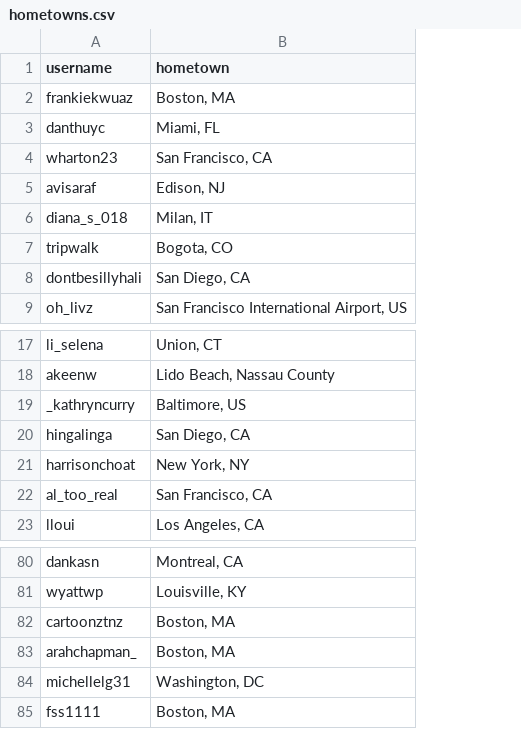
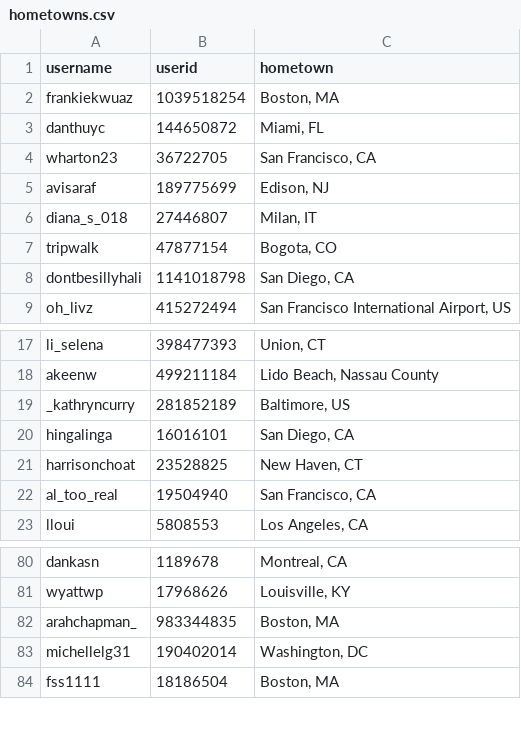
Before and after one commit to patrickxu/InstagramPrivacy, a CSV file: hometowns.csv, drawn as a sheet; only a part is shown, gaps mark what is left out; removed rows and columns are numbered as before the commit, all else as after; the diff names each change by its address in the sheet, - before the commit and + after, or states it on an @@ line.

```diff
--- a/hometowns.csv
+++ b/hometowns.csv
+column B (userid), rows 2-9: 1039518254 | 144650872 | 36722705 | 189775699 | 27446807 | 47877154 | 1141018798 | 415272494; rows 17-23: 398477393 | 499211184 | 281852189 | 16016101 | 23528825 | 19504940 | 5808553; rows 80-84: 1189678 | 17968626 | 983344835 | 190402014 | 18186504
-C21 (hometown): New York, NY
+C21 (hometown): New Haven, CT
-row 82: cartoonztnz | Boston, MA
```
Also changed, not shown: 3 other files.
